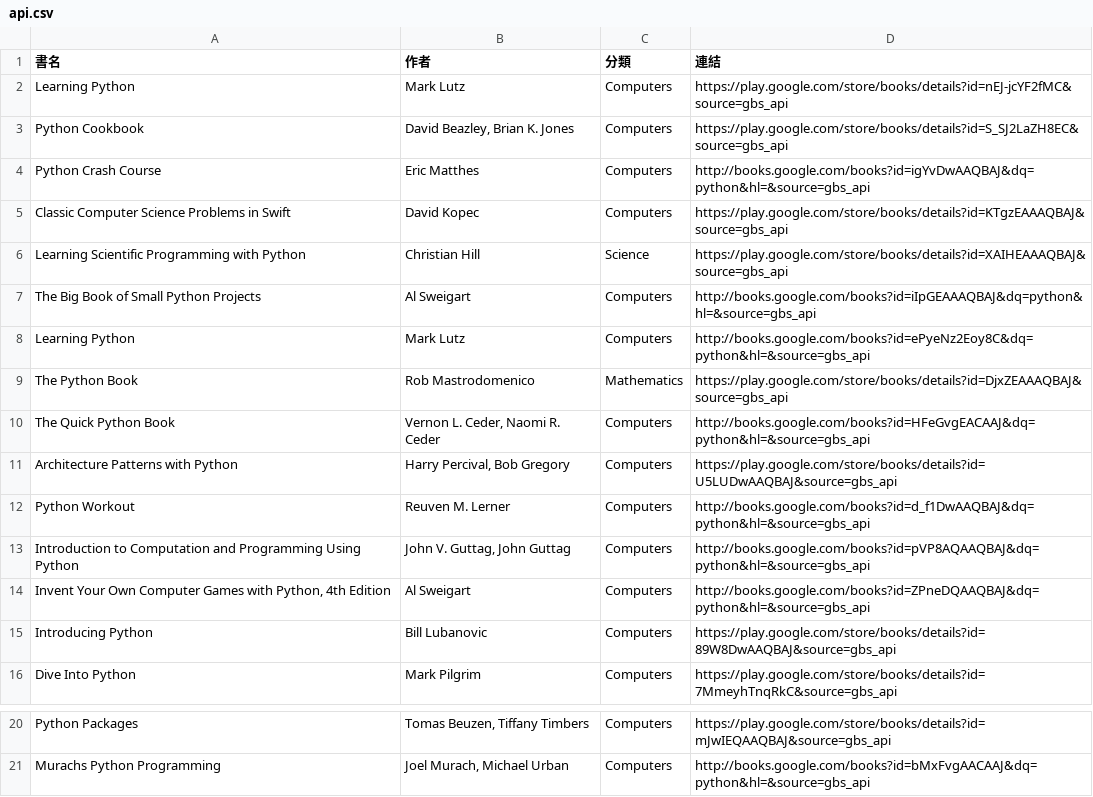
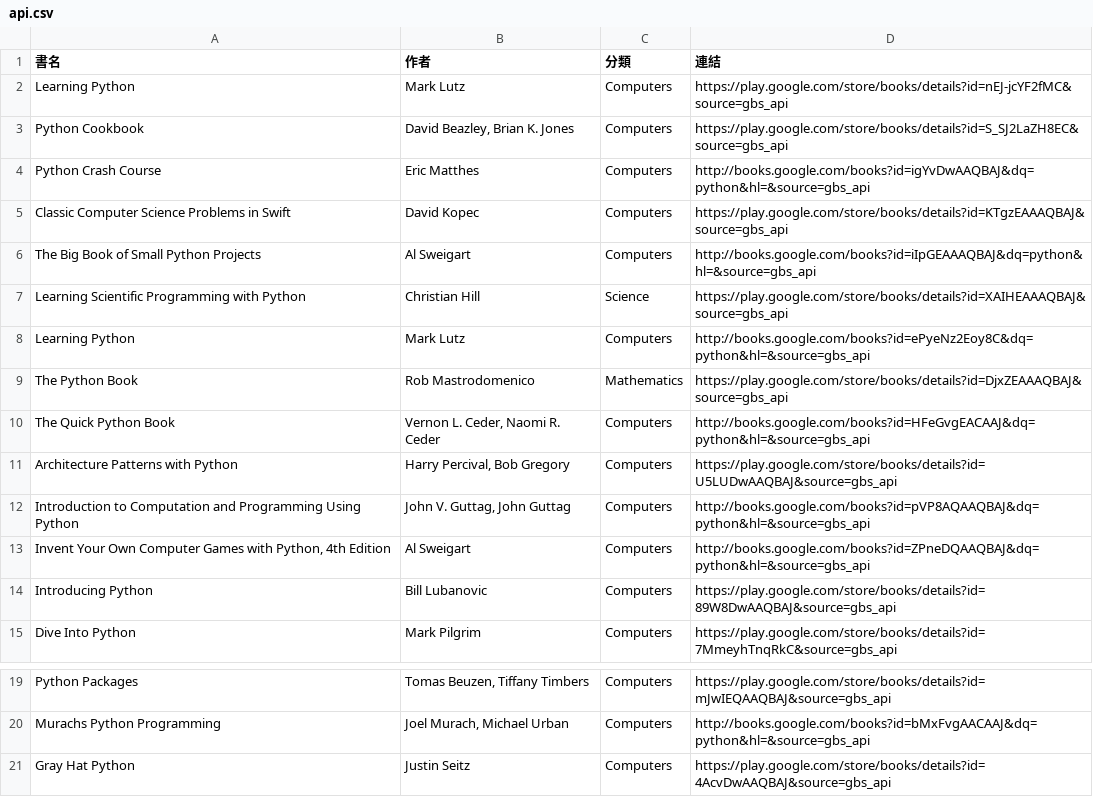
Before and after one commit to allenwhitewho/s1111409_mid, a CSV file: api.csv, drawn as a sheet; only a part is shown, gaps mark what is left out.

```diff
--- a/api.csv
+++ b/api.csv
@@ -5,4 +5,4 @@ Python Crash Course,Eric Matthes,Computers,http://books.google.com/books?id=igYv
 Classic Computer Science Problems in Swift,David Kopec,Computers,https://play.google.com/store/books/details?id=KTgzEAAAQBAJ&source=gbs_api
+The Big Book of Small Python Projects,Al Sweigart,Computers,http://books.google.com/books?id=iIpGEAAAQBAJ&dq=python&hl=&source=gbs_api
 Learning Scientific Programming with Python,Christian Hill,Science,https://play.google.com/store/books/details?id=XAIHEAAAQBAJ&source=gbs_api
-The Big Book of Small Python Projects,Al Sweigart,Computers,http://books.google.com/books?id=iIpGEAAAQBAJ&dq=python&hl=&source=gbs_api
 Learning Python,Mark Lutz,Computers,http://books.google.com/books?id=ePyeNz2Eoy8C&dq=python&hl=&source=gbs_api
@@ -11,3 +11,2 @@ The Quick Python Book,"Vernon L. Ceder, Naomi R. Ceder",Computers,http://books.g
 Architecture Patterns with Python,"Harry Percival, Bob Gregory",Computers,https://play.google.com/store/books/details?id=U5LUDwAAQBAJ&source=gbs_api
-Python Workout,Reuven M. Lerner,Computers,http://books.google.com/books?id=d_f1DwAAQBAJ&dq=python&hl=&source=gbs_api
 Introduction to Computation and Programming Using Python,"John V. Guttag, John Guttag",Computers,http://books.google.com/books?id=pVP8AQAAQBAJ&dq=python&hl=&source=gbs_api
@@ -21 +20,2 @@ Python Packages,"Tomas Beuzen, Tiffany Timbers",Computers,https://play.google.co
 Murachs Python Programming,"Joel Murach, Michael Urban",Computers,http://books.google.com/books?id=bMxFvgAACAAJ&dq=python&hl=&source=gbs_api
+Gray Hat Python,Justin Seitz,Computers,https://play.google.com/store/books/details?id=4AcvDwAAQBAJ&source=gbs_api
```
Also changed, not shown: category_log.csv, 1 other file.
